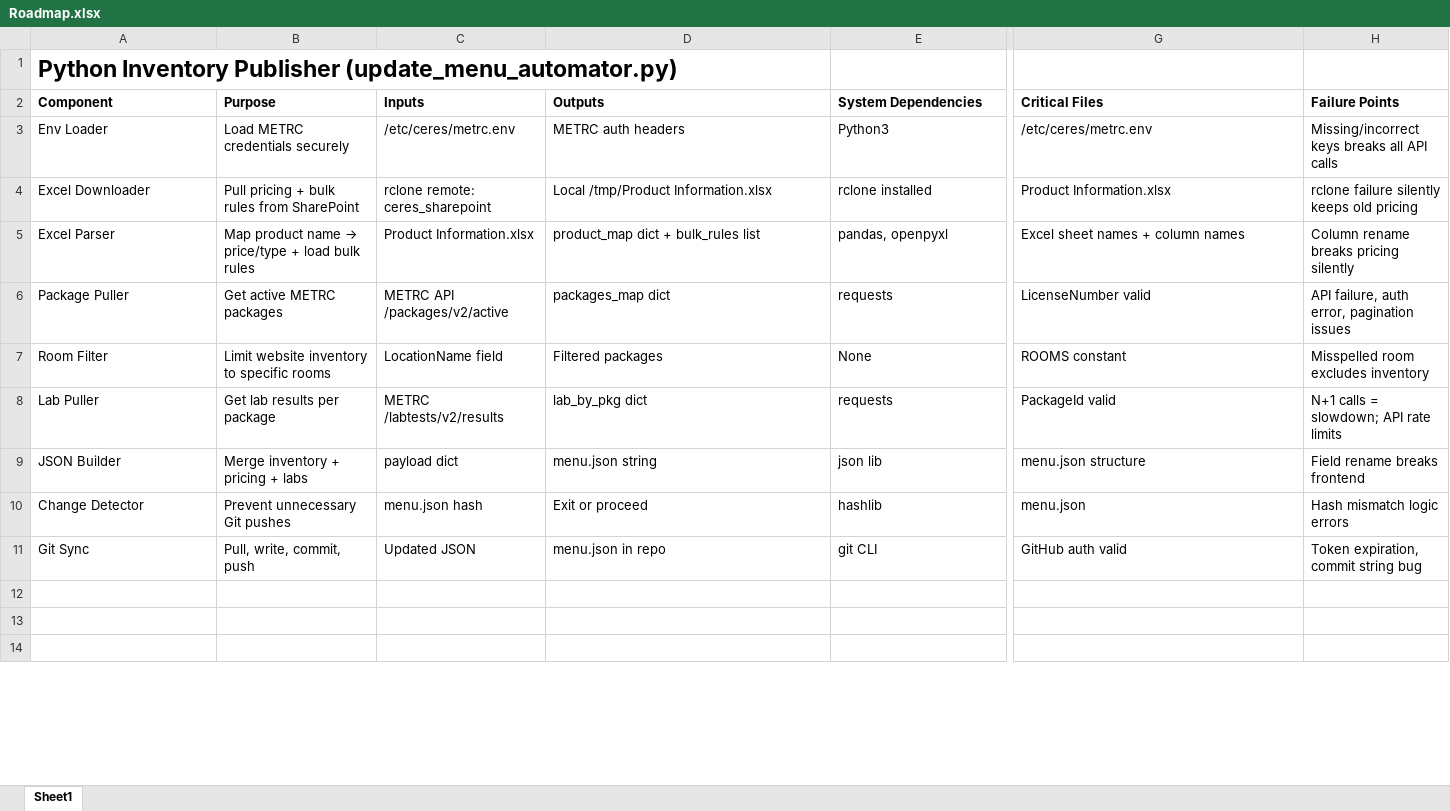
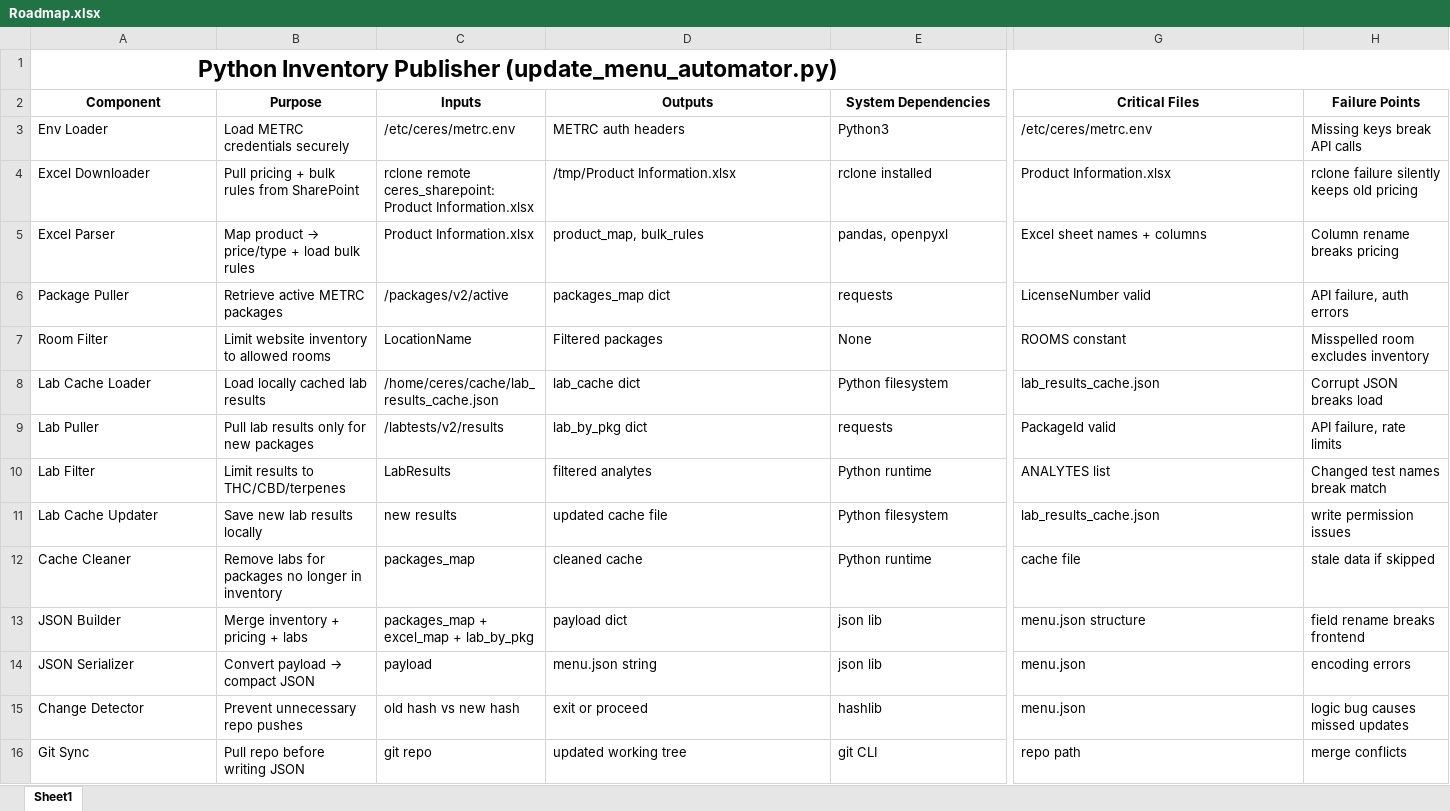
Before and after one commit to Ceresnaturals/live-menu, an Excel workbook: Roadmap.xlsx, sheet Sheet1, drawn as a sheet; only a part is shown, gaps mark what is left out; the shorter side is filled out with more unchanged rows; values as stored, in another font and other column widths than the file's, no borders; addresses are those after the commit; rows hold the shown columns only; the diff covers the shown part only; the diff names each change by its address in the sheet, - before the commit and + after, or states it on an @@ line.

Commit message:
roadmap update

```diff
--- a/Roadmap.xlsx (sheet Sheet1)
+++ b/Roadmap.xlsx (sheet Sheet1)
-A1 alignment: left
+A1 alignment: center
+A1:H1 merged
-A2:H2 alignment: left
+A2:H2 alignment: center
-H3 (Failure Points): Missing/incorrect keys breaks all API calls
+H3 (Failure Points): Missing keys break API calls
-C4 (Inputs): rclone remote: ceres_sharepoint
+C4 (Inputs): rclone remote ceres_sharepoint:Product Information.xlsx
-D4 (Outputs): Local /tmp/Product Information.xlsx
+D4 (Outputs): /tmp/Product Information.xlsx
@@ B5 (Purpose): Map product name → price/type + load bulk rules → Map product → price/type + load bulk rules @@
-D5 (Outputs): product_map dict + bulk_rules list
+D5 (Outputs): product_map, bulk_rules
-G5 (Critical Files): Excel sheet names + column names
+G5 (Critical Files): Excel sheet names + columns
-H5 (Failure Points): Column rename breaks pricing silently
+H5 (Failure Points): Column rename breaks pricing
-B6 (Purpose): Get active METRC packages
+B6 (Purpose): Retrieve active METRC packages
-C6 (Inputs): METRC API /packages/v2/active
+C6 (Inputs): /packages/v2/active
-H6 (Failure Points): API failure, auth error, pagination issues
+H6 (Failure Points): API failure, auth errors
-B7 (Purpose): Limit website inventory to specific rooms
+B7 (Purpose): Limit website inventory to allowed rooms
-C7 (Inputs): LocationName field
+C7 (Inputs): LocationName
+row 8: Lab Cache Loader | Load locally cached lab results | /home/ceres/cache/lab_results_cache.json | lab_cache dict | Python filesystem | lab_results_cache.json | Corrupt JSON breaks load
-B9 (Purpose): Get lab results per package
+B9 (Purpose): Pull lab results only for new packages
-C9 (Inputs): METRC /labtests/v2/results
+C9 (Inputs): /labtests/v2/results
-H9 (Failure Points): N+1 calls = slowdown; API rate limits
+H9 (Failure Points): API failure, rate limits
+row 10: Lab Filter | Limit results to THC/CBD/terpenes | LabResults | filtered analytes | Python runtime | ANALYTES list | Changed test names break match
+row 11: Lab Cache Updater | Save new lab results locally | new results | updated cache file | Python filesystem | lab_results_cache.json | write permission issues
+row 12: Cache Cleaner | Remove labs for packages no longer in inventory | packages_map | cleaned cache | Python runtime | cache file | stale data if skipped
-C13 (Inputs): payload dict
+C13 (Inputs): packages_map + excel_map + lab_by_pkg
-D13 (Outputs): menu.json string
+D13 (Outputs): payload dict
-H13 (Failure Points): Field rename breaks frontend
+H13 (Failure Points): field rename breaks frontend
+row 14: JSON Serializer | Convert payload → compact JSON | payload | menu.json string | json lib | menu.json | encoding errors
-B15 (Purpose): Prevent unnecessary Git pushes
+B15 (Purpose): Prevent unnecessary repo pushes
-C15 (Inputs): menu.json hash
+C15 (Inputs): old hash vs new hash
-D15 (Outputs): Exit or proceed
+D15 (Outputs): exit or proceed
-H15 (Failure Points): Hash mismatch logic errors
+H15 (Failure Points): logic bug causes missed updates
-B16 (Purpose): Pull, write, commit, push
+B16 (Purpose): Pull repo before writing JSON
-C16 (Inputs): Updated JSON
+C16 (Inputs): git repo
-D16 (Outputs): menu.json in repo
+D16 (Outputs): updated working tree
-G16 (Critical Files): GitHub auth valid
+G16 (Critical Files): repo path
-H16 (Failure Points): Token expiration, commit string bug
+H16 (Failure Points): merge conflicts
```
Also changed, not shown: 70 added rows, 13 removed rows, 17 edited cells and cell formats elsewhere in this sheet.
